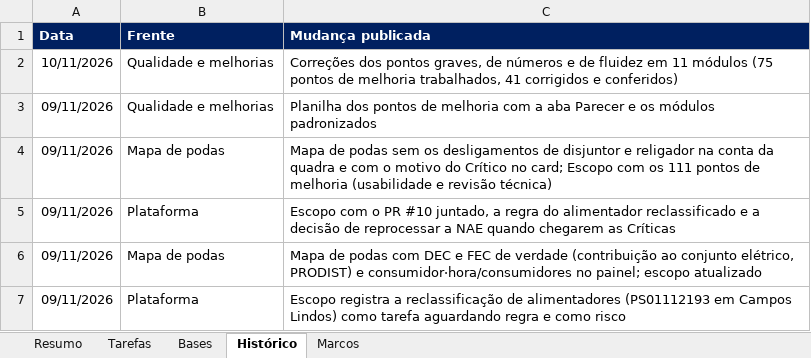
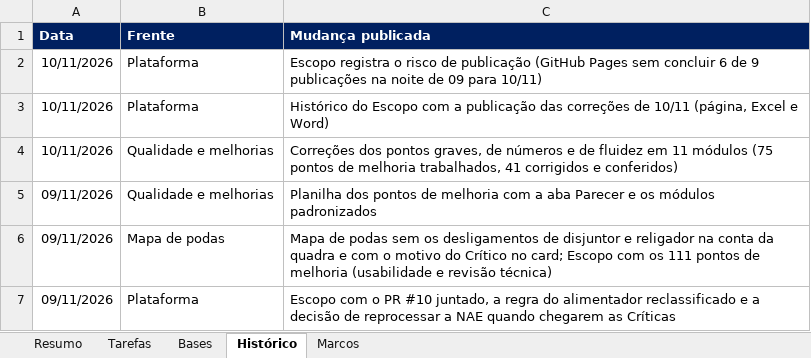
Before and after one commit to LGRSV/vera-vegeta-o-back, an Excel workbook: teste/escopo/ARGOS_acompanhamento.xlsx, sheet Histórico, drawn as a sheet; only a part is shown; the shorter side is filled out with more unchanged rows; values as stored, in another font and other column widths than the file's, no borders; charts and pictures not drawn; the diff names each change by its address in the sheet, - before the commit and + after, or states it on an @@ line.

```diff
--- a/teste/escopo/ARGOS_acompanhamento.xlsx (sheet Histórico)
+++ b/teste/escopo/ARGOS_acompanhamento.xlsx (sheet Histórico)
+row 2: 10/11/2026 | Plataforma | Escopo registra o risco de publicação (GitHub Pages sem concluir 6 de 9 publicações na noite de 09 para 10/11)
+row 3: 10/11/2026 | Plataforma | Histórico do Escopo com a publicação das correções de 10/11 (página, Excel e Word)
```
Also changed, not shown: sheet Tarefas, sheet Resumo, formulas that keep their value, teste/escopo/ARGOS_pontos_de_melhoria.xlsx, 15 other files.
